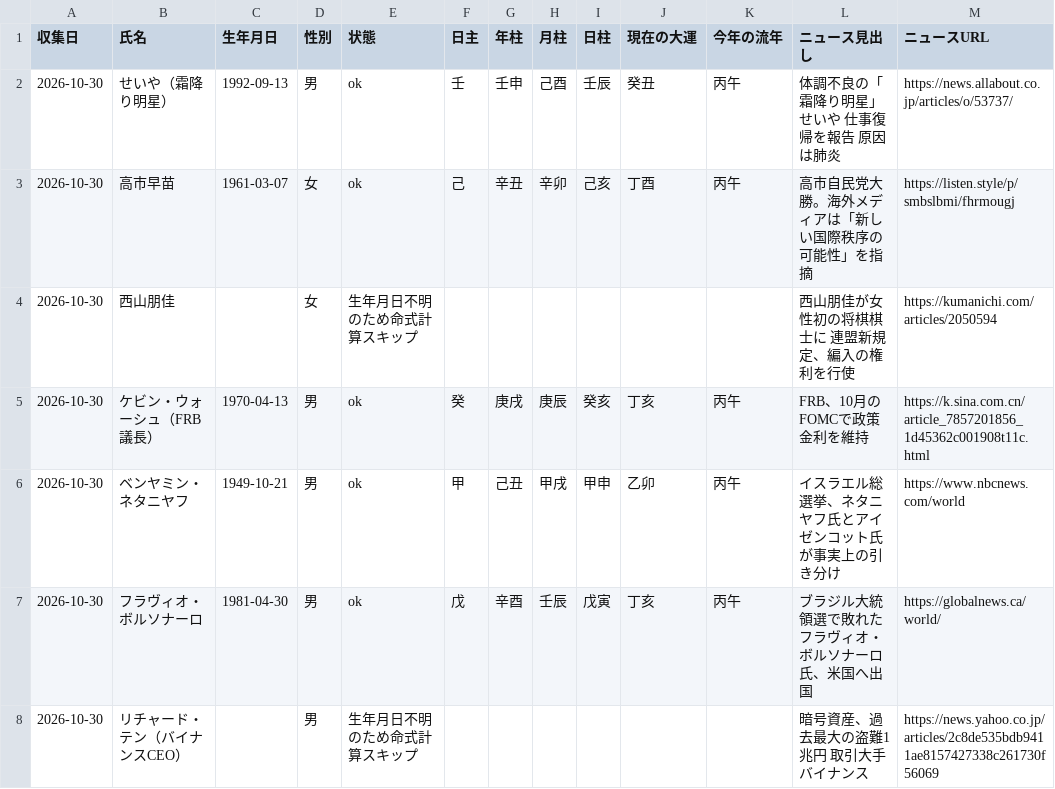
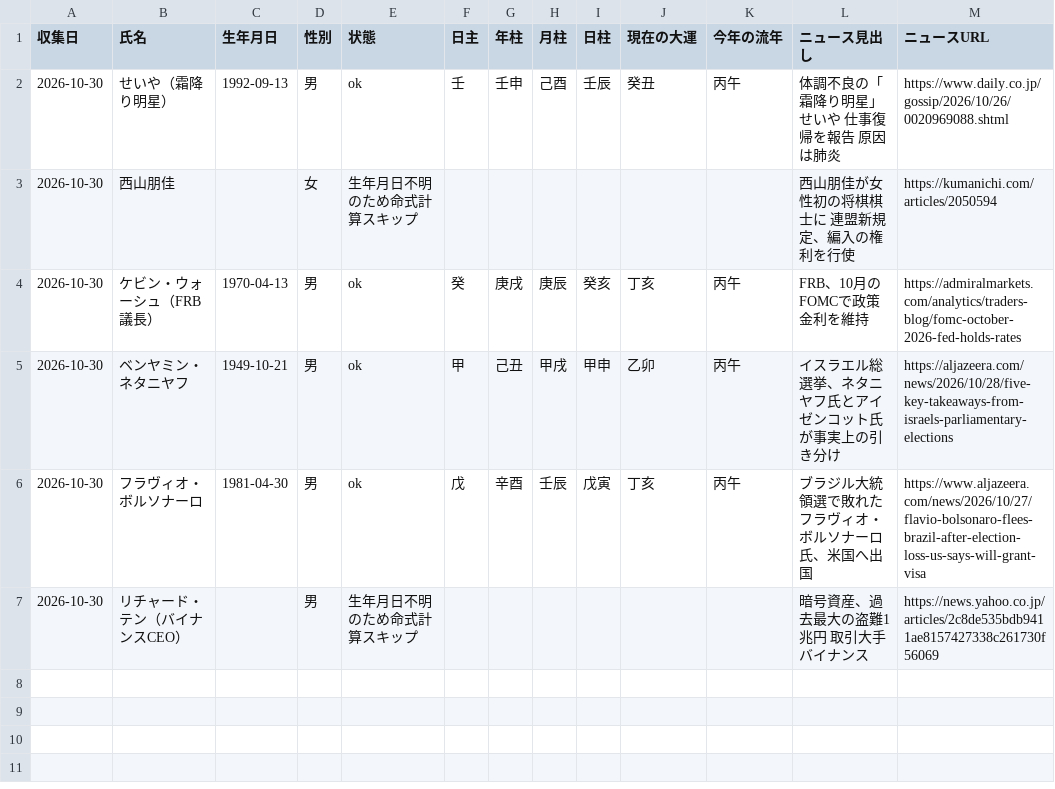
Before and after one commit to esakikoichi-web/onmyo-tengan, a CSV file: data/news-meimeifu.csv, drawn as a sheet.

```diff
--- a/data/news-meimeifu.csv
+++ b/data/news-meimeifu.csv
@@ -1,8 +1,7 @@
 "収集日","氏名","生年月日","性別","状態","日主","年柱","月柱","日柱","現在の大運","今年の流年","ニュース見出し","ニュースURL"
-"2026-10-30","せいや（霜降り明星）","1992-09-13","男","ok","壬","壬申","己酉","壬辰","癸丑","丙午","体調不良の「霜降り明星」せいや 仕事復帰を報告 原因は肺炎","https://news.allabout.co.jp/articles/o/53737/"
-"2026-10-30","高市早苗","1961-03-07","女","ok","己","辛丑","辛卯","己亥","丁酉","丙午","高市自民党大勝。海外メディアは「新しい国際秩序の可能性」を指摘","https://listen.style/p/smbslbmi/fhrmougj"
+"2026-10-30","せいや（霜降り明星）","1992-09-13","男","ok","壬","壬申","己酉","壬辰","癸丑","丙午","体調不良の「霜降り明星」せいや 仕事復帰を報告 原因は肺炎","https://www.daily.co.jp/gossip/2026/10/26/0020969088.shtml"
 "2026-10-30","西山朋佳","","女","生年月日不明のため命式計算スキップ","","","","","","","西山朋佳が女性初の将棋棋士に 連盟新規定、編入の権利を行使","https://kumanichi.com/articles/2050594"
-"2026-10-30","ケビン・ウォーシュ（FRB議長）","1970-04-13","男","ok","癸","庚戌","庚辰","癸亥","丁亥","丙午","FRB、10月のFOMCで政策金利を維持","https://k.sina.com.cn/article_7857201856_1d45362c001908t11c.html"
-"2026-10-30","ベンヤミン・ネタニヤフ","1949-10-21","男","ok","甲","己丑","甲戌","甲申","乙卯","丙午","イスラエル総選挙、ネタニヤフ氏とアイゼンコット氏が事実上の引き分け","https://www.nbcnews.com/world"
-"2026-10-30","フラヴィオ・ボルソナーロ","1981-04-30","男","ok","戊","辛酉","壬辰","戊寅","丁亥","丙午","ブラジル大統領選で敗れたフラヴィオ・ボルソナーロ氏、米国へ出国","https://globalnews.ca/world/"
+"2026-10-30","ケビン・ウォーシュ（FRB議長）","1970-04-13","男","ok","癸","庚戌","庚辰","癸亥","丁亥","丙午","FRB、10月のFOMCで政策金利を維持","https://admiralmarkets.com/analytics/traders-blog/fomc-october-2026-fed-holds-rates"
+"2026-10-30","ベンヤミン・ネタニヤフ","1949-10-21","男","ok","甲","己丑","甲戌","甲申","乙卯","丙午","イスラエル総選挙、ネタニヤフ氏とアイゼンコット氏が事実上の引き分け","https://aljazeera.com/news/2026/10/28/five-key-takeaways-from-israels-parliamentary-elections"
+"2026-10-30","フラヴィオ・ボルソナーロ","1981-04-30","男","ok","戊","辛酉","壬辰","戊寅","丁亥","丙午","ブラジル大統領選で敗れたフラヴィオ・ボルソナーロ氏、米国へ出国","https://www.aljazeera.com/news/2026/10/27/flavio-bolsonaro-flees-brazil-after-election-loss-us-says-will-grant-visa"
 "2026-10-30","リチャード・テン（バイナンスCEO）","","男","生年月日不明のため命式計算スキップ","","","","","","","暗号資産、過去最大の盗難1兆円 取引大手バイナンス","https://news.yahoo.co.jp/articles/2c8de535bdb9411ae8157427338c261730f56069"
```
Also changed, not shown: 2 other files.
